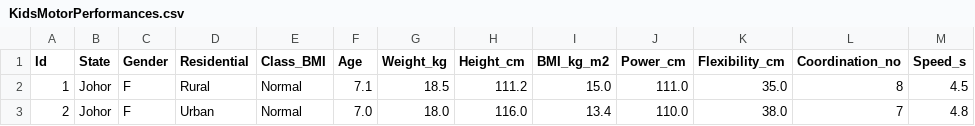
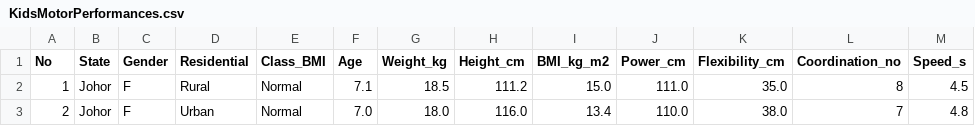
Before and after one commit to rhileno13/CSV_files, a CSV file: KidsMotorPerformances.csv, drawn as a sheet; only a part is shown.

Commit message:
Add files via upload

```diff
--- a/KidsMotorPerformances.csv
+++ b/KidsMotorPerformances.csv
@@ -1,2 +1,2 @@
-Id,State,Gender,Residential,Class_BMI,Age,Weight_kg,Height_cm,BMI_kg_m2,Power_cm,Flexibility_cm,Coordination_no,Speed_s
+No,State,Gender,Residential,Class_BMI,Age,Weight_kg,Height_cm,BMI_kg_m2,Power_cm,Flexibility_cm,Coordination_no,Speed_s
 1,Johor,F,Rural,Normal,7.1,18.5,111.2,15.0,111.0,35.0,8,4.5
```
